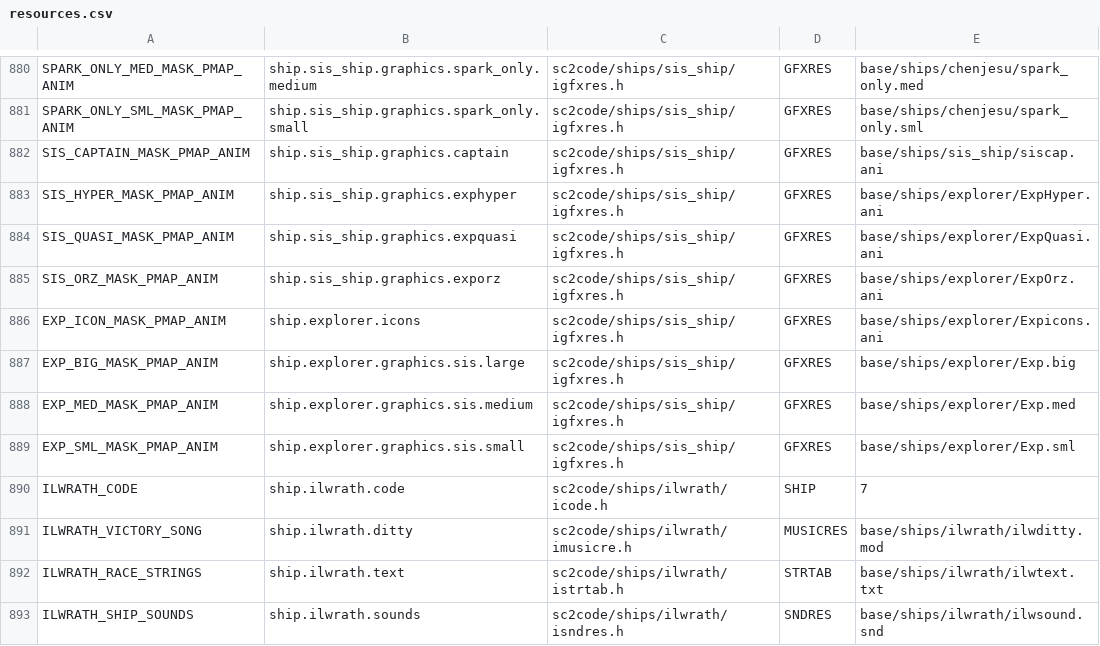
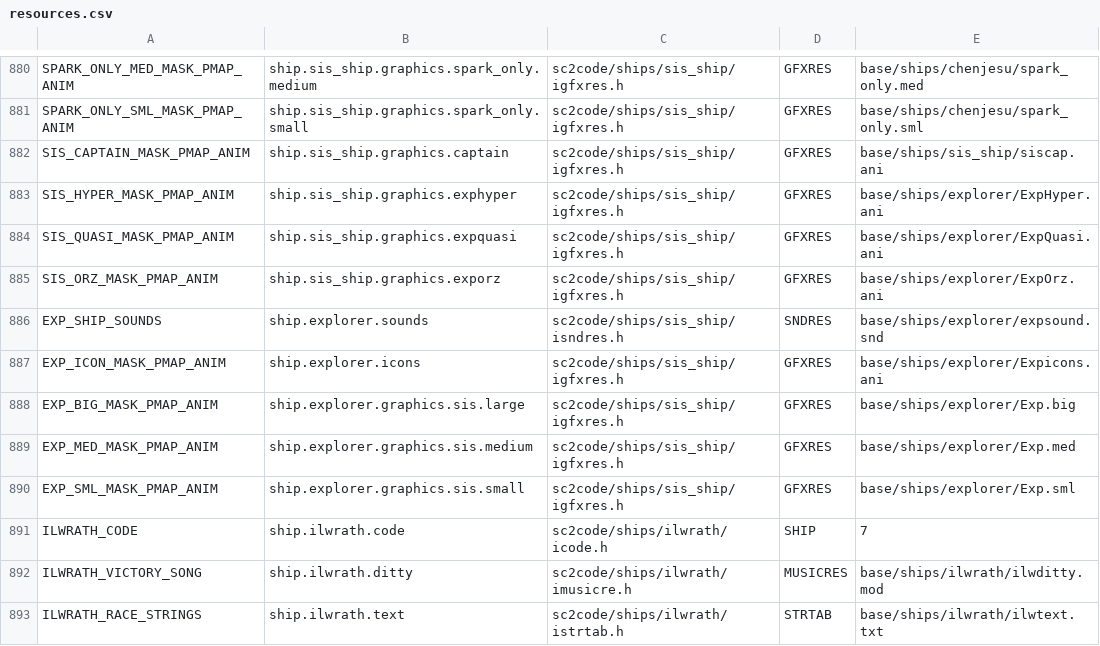
Before and after one commit to ejrh/project6014, a CSV file: tools/resmap/resources.csv, drawn as a sheet; only a part is shown, gaps mark what is left out; the shorter side is filled out with more unchanged rows; the diff names each change by its address in the sheet, - before the commit and + after, or states it on an @@ line.

```diff
--- a/tools/resmap/resources.csv
+++ b/tools/resmap/resources.csv
+row 886: EXP_SHIP_SOUNDS | ship.explorer.sounds | sc2code/ships/sis_ship/isndres.h | SNDRES | base/ships/explorer/expsound.snd
```
Also changed, not shown: 2 other files.
